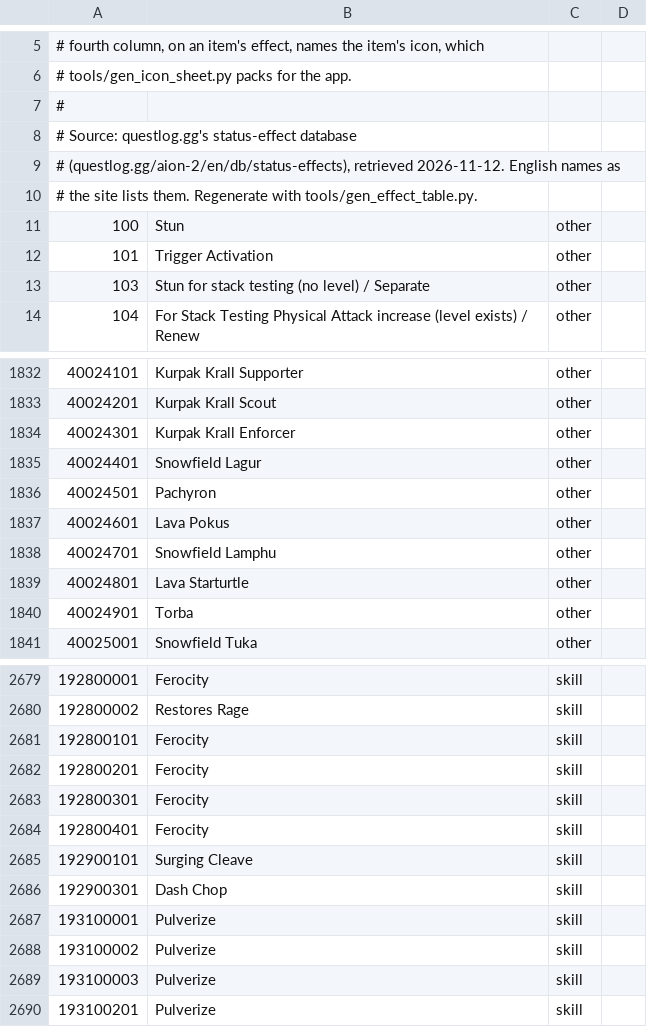
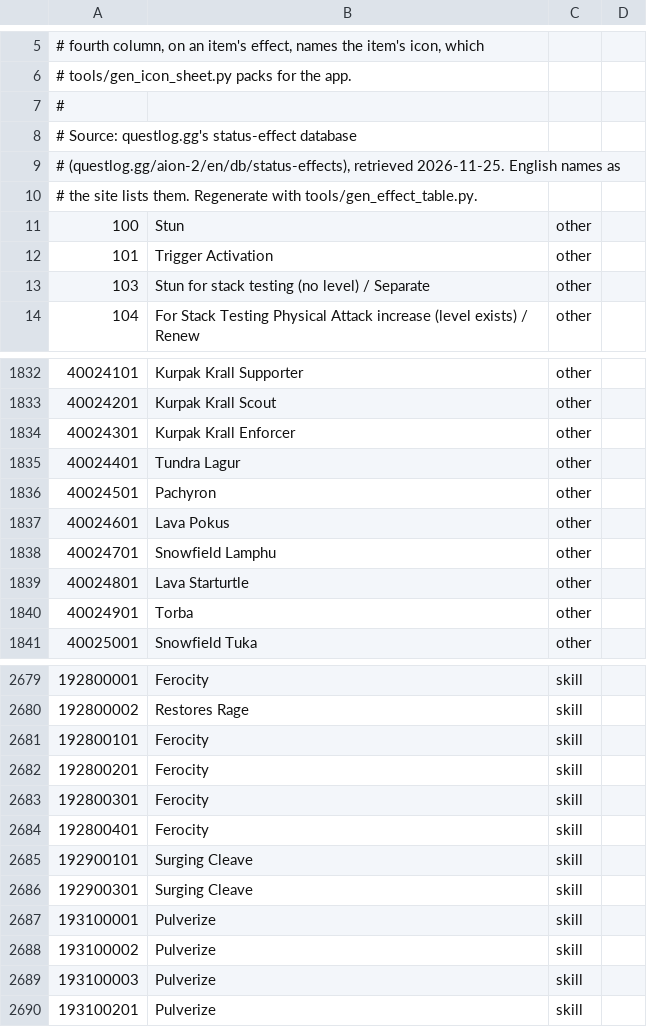
Before and after one commit to mgauna-ar/aion2-combat-meter, a TSV file: src/game/data/effects.tsv, drawn as a sheet; only a part is shown, gaps mark what is left out.

```diff
--- a/src/game/data/effects.tsv
+++ b/src/game/data/effects.tsv
@@ -8,3 +8,3 @@
 # Source: questlog.gg's status-effect database
-# (questlog.gg/aion-2/en/db/status-effects), retrieved 2026-11-12. English names as
+# (questlog.gg/aion-2/en/db/status-effects), retrieved 2026-11-25. English names as
 # the site lists them. Regenerate with tools/gen_effect_table.py.
@@ -1834,3 +1834,3 @@
 40024301	Kurpak Krall Enforcer	other
-40024401	Snowfield Lagur	other
+40024401	Tundra Lagur	other
 40024501	Pachyron	other
@@ -2685,3 +2685,3 @@
 192900101	Surging Cleave	skill
-192900301	Dash Chop	skill
+192900301	Surging Cleave	skill
 193100001	Pulverize	skill
```
Also changed, not shown: plugins/auras/data/cooldowns.tsv, src/game/data/maps.tsv, 2 other files.
